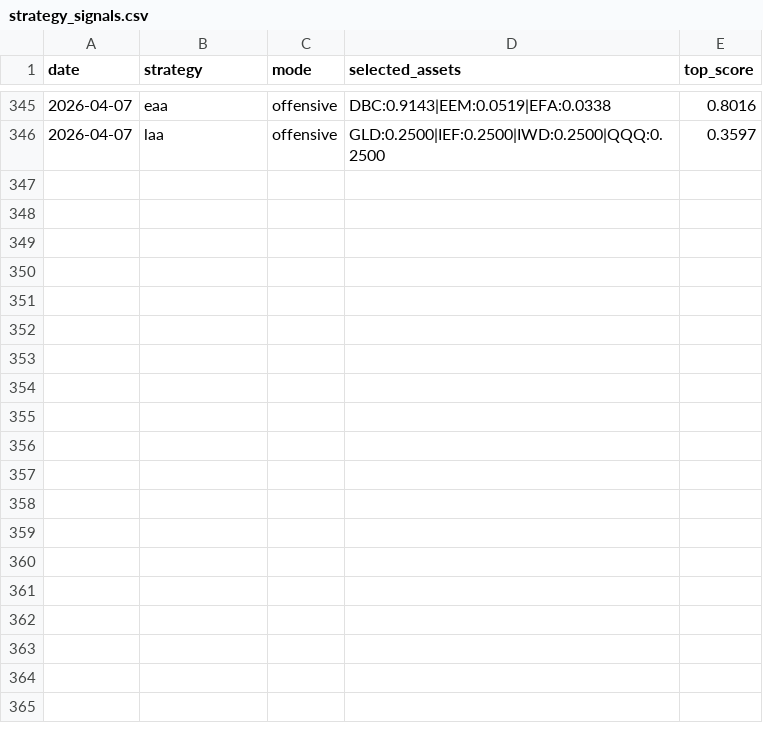
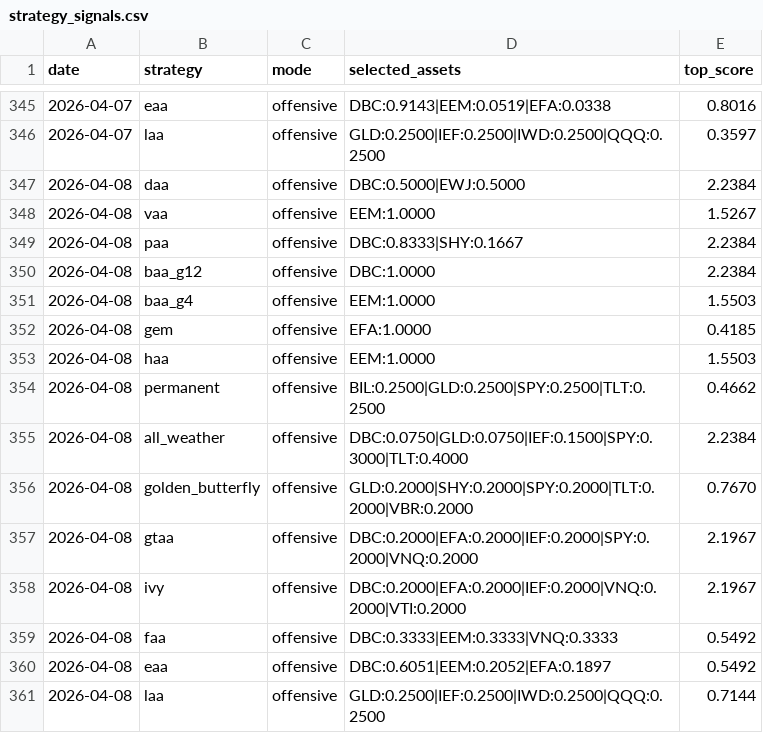
Before and after one commit to phj1120/classicQuant, a CSV file: data/strategy_signals.csv, drawn as a sheet; only a part is shown, gaps mark what is left out.

```diff
--- a/data/strategy_signals.csv
+++ b/data/strategy_signals.csv
@@ -346 +346,16 @@ date,strategy,mode,selected_assets,top_score
 2026-04-07,laa,offensive,GLD:0.2500|IEF:0.2500|IWD:0.2500|QQQ:0.2500,0.3597
+2026-04-08,daa,offensive,DBC:0.5000|EWJ:0.5000,2.2384
+2026-04-08,vaa,offensive,EEM:1.0000,1.5267
+2026-04-08,paa,offensive,DBC:0.8333|SHY:0.1667,2.2384
+2026-04-08,baa_g12,offensive,DBC:1.0000,2.2384
+2026-04-08,baa_g4,offensive,EEM:1.0000,1.5503
+2026-04-08,gem,offensive,EFA:1.0000,0.4185
+2026-04-08,haa,offensive,EEM:1.0000,1.5503
+2026-04-08,permanent,offensive,BIL:0.2500|GLD:0.2500|SPY:0.2500|TLT:0.2500,0.4662
+2026-04-08,all_weather,offensive,DBC:0.0750|GLD:0.0750|IEF:0.1500|SPY:0.3000|TLT:0.4000,2.2384
+2026-04-08,golden_butterfly,offensive,GLD:0.2000|SHY:0.2000|SPY:0.2000|TLT:0.2000|VBR:0.2000,0.7670
+2026-04-08,gtaa,offensive,DBC:0.2000|EFA:0.2000|IEF:0.2000|SPY:0.2000|VNQ:0.2000,2.1967
+2026-04-08,ivy,offensive,DBC:0.2000|EFA:0.2000|IEF:0.2000|VNQ:0.2000|VTI:0.2000,2.1967
+2026-04-08,faa,offensive,DBC:0.3333|EEM:0.3333|VNQ:0.3333,0.5492
+2026-04-08,eaa,offensive,DBC:0.6051|EEM:0.2052|EFA:0.1897,0.5492
+2026-04-08,laa,offensive,GLD:0.2500|IEF:0.2500|IWD:0.2500|QQQ:0.2500,0.7144
```
Also changed, not shown: data/holdings.csv, data/ohlc_history.csv, 6 other files.
